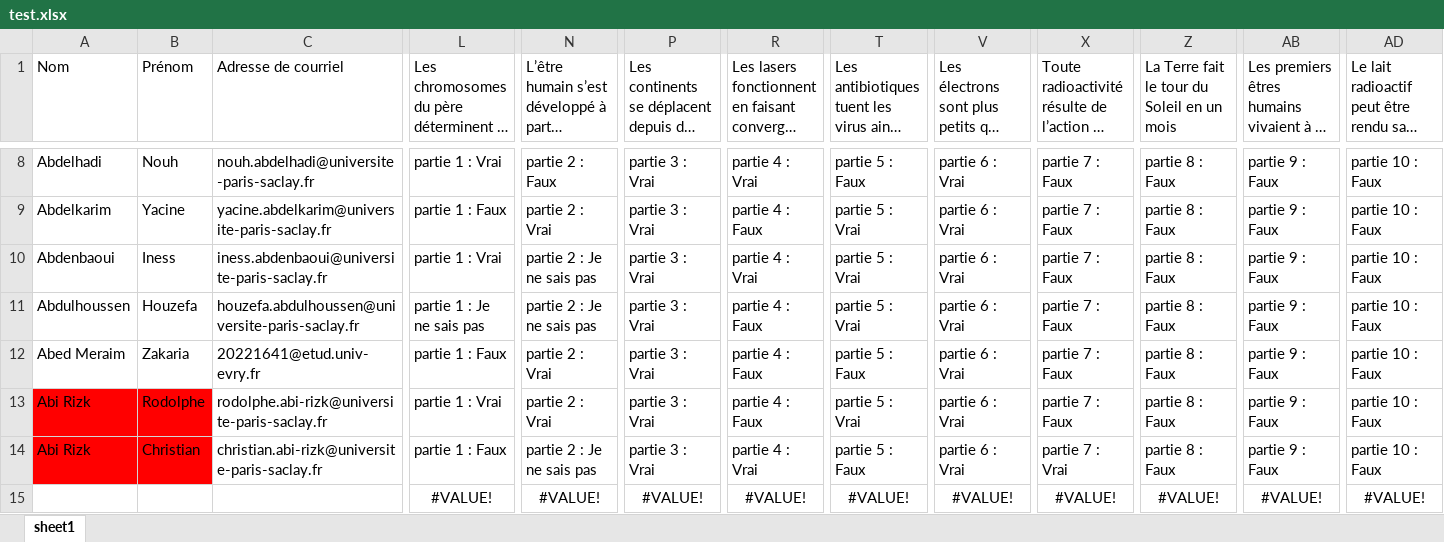
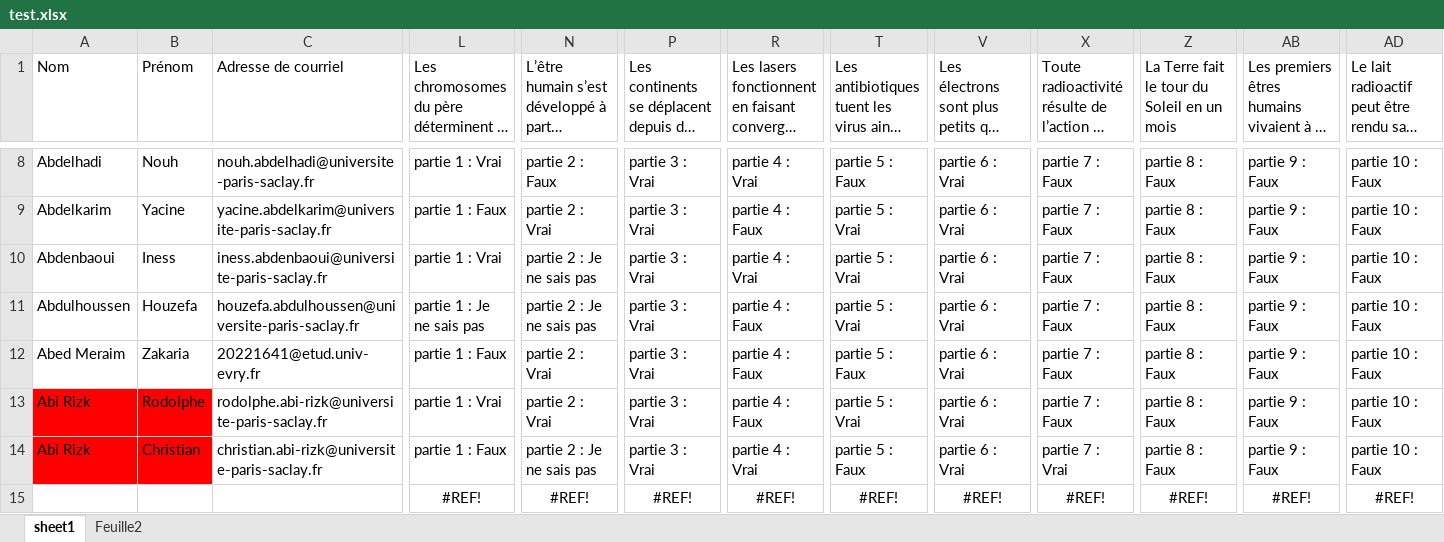
Before and after one commit to tonyfevrier/xlspython, an Excel workbook: fichiers_xls/test.xlsx, sheet sheet1, drawn as a sheet; only a part is shown, gaps mark what is left out; long unchanged cells end in …; values as stored, in another font and other column widths than the file's, no borders; charts and pictures not drawn; removed rows and columns are numbered as before the commit, all else as after; rows hold the shown columns only; the diff names each change by its address in the sheet, - before the commit and + after, or states it on an @@ line.

```diff
--- a/fichiers_xls/test.xlsx (sheet sheet1)
+++ b/fichiers_xls/test.xlsx (sheet sheet1)
+sheet tab: Feuille2
-row 15:  |  |  | #VALUE! | #VALUE! | #VALUE! | #VALUE! | #VALUE! | #VALUE! | #VALUE! | #VALUE! | #VALUE! | #VALUE!
+row 15:  |  |  | #REF! | #REF! | #REF! | #REF! | #REF! | #REF! | #REF! | #REF! | #REF! | #REF!
```
Also changed, not shown: charts or pictures, fichiers_xls/test_copie.xlsx, fichiers_xls/test_generated.xlsx, 2 other files.
